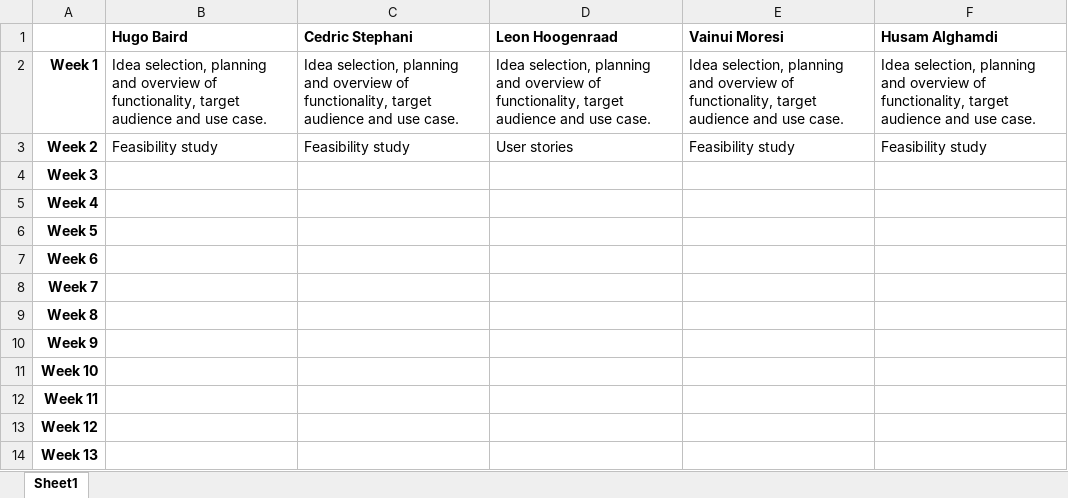
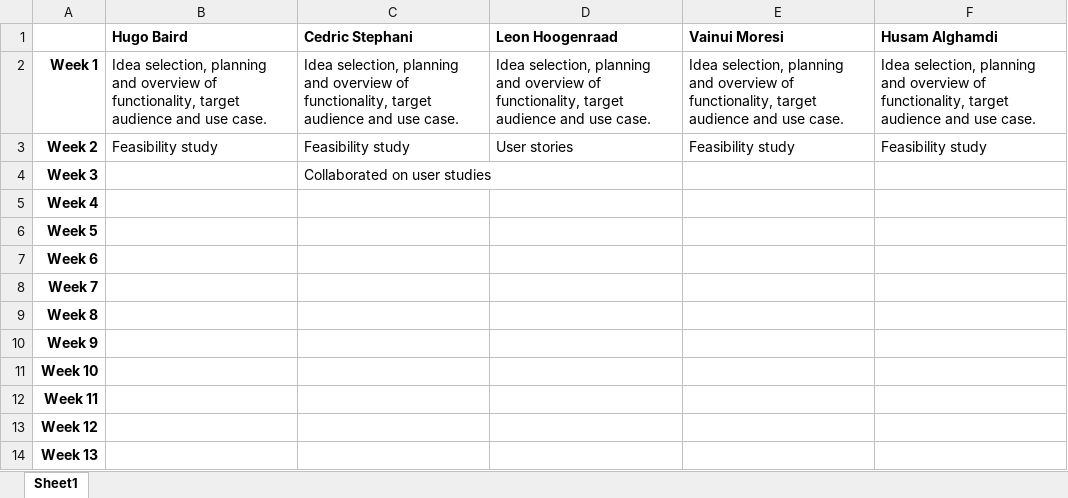
Before and after one commit to hugonzb/AGORA-Student-Marketplace, an Excel workbook: Agora Team Activity Log.xlsx, sheet Sheet1, drawn as a sheet; values as stored, in another font and other column widths than the file's, no borders; the diff names each change by its address in the sheet, - before the commit and + after, or states it on an @@ line.

```diff
--- a/Agora Team Activity Log.xlsx (sheet Sheet1)
+++ b/Agora Team Activity Log.xlsx (sheet Sheet1)
-C4 (Cedric Stephani): (empty)
+C4 (Cedric Stephani): Collaborated on user studies
```
